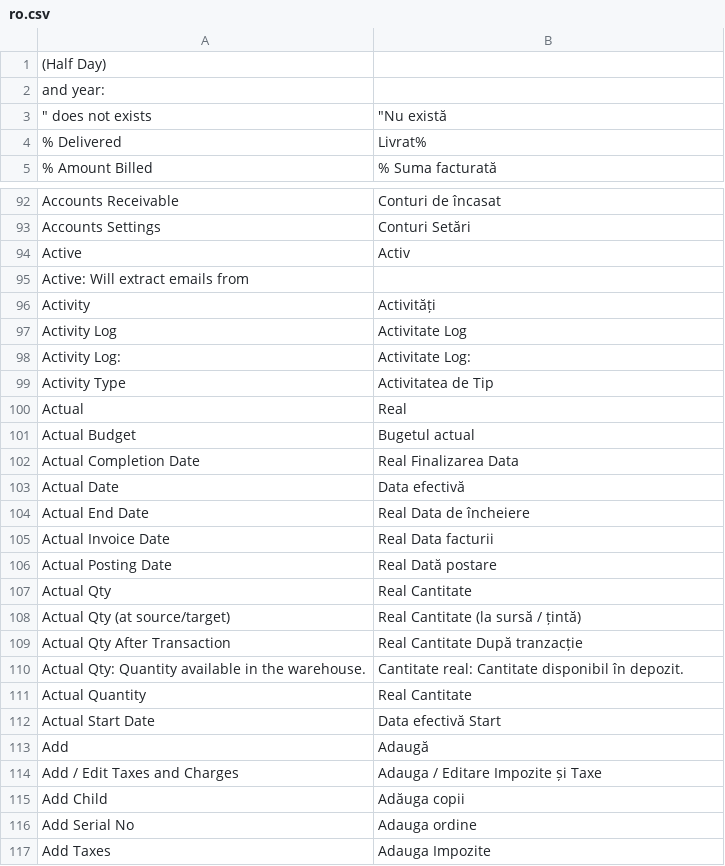
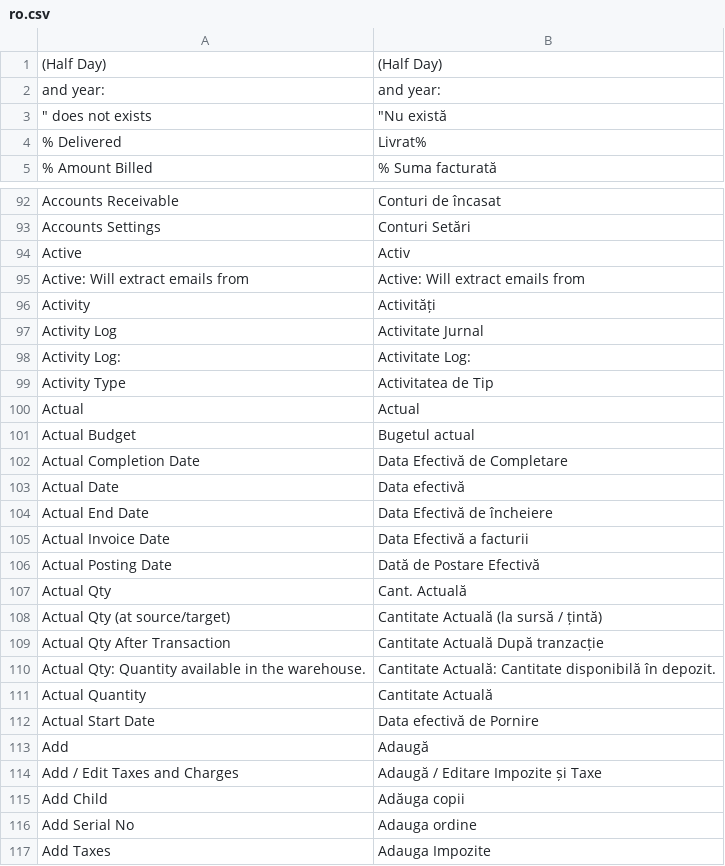
Before and after one commit to techyst-net/nexyst, a CSV file: erpnext/translations/ro.csv, drawn as a sheet; only a part is shown, gaps mark what is left out; the diff covers the shown part only.

```diff
--- a/erpnext/translations/ro.csv
+++ b/erpnext/translations/ro.csv
@@ -1,3 +1,3 @@
- (Half Day),
- and year: ,
+ (Half Day), (Half Day)
+ and year: , and year:
 """ does not exists","""Nu există"
@@ -94,22 +94,22 @@ Accounts Settings,Conturi Setări
 Active,Activ
-Active: Will extract emails from ,
+Active: Will extract emails from ,Active: Will extract emails from
 Activity,Activități
-Activity Log,Activitate Log
+Activity Log,Activitate Jurnal
 Activity Log:,Activitate Log:
 Activity Type,Activitatea de Tip
-Actual,Real
+Actual,Actual
 Actual Budget,Bugetul actual
-Actual Completion Date,Real Finalizarea Data
+Actual Completion Date,Data Efectivă de Completare
 Actual Date,Data efectivă
-Actual End Date,Real Data de încheiere
-Actual Invoice Date,Real Data facturii
-Actual Posting Date,Real Dată postare
-Actual Qty,Real Cantitate
-Actual Qty (at source/target),Real Cantitate (la sursă / țintă)
-Actual Qty After Transaction,Real Cantitate După tranzacție
-Actual Qty: Quantity available in the warehouse.,Cantitate real: Cantitate disponibil în depozit.
-Actual Quantity,Real Cantitate
-Actual Start Date,Data efectivă Start
+Actual End Date,Data Efectivă de încheiere
+Actual Invoice Date,Data Efectivă a facturii
+Actual Posting Date,Dată de Postare Efectivă
+Actual Qty,Cant. Actuală
+Actual Qty (at source/target),Cantitate Actuală (la sursă / țintă)
+Actual Qty After Transaction,Cantitate Actuală După tranzacție
+Actual Qty: Quantity available in the warehouse.,Cantitate Actuală: Cantitate disponibilă în depozit.
+Actual Quantity,Cantitate Actuală
+Actual Start Date,Data efectivă de Pornire
 Add,Adaugă
-Add / Edit Taxes and Charges,Adauga / Editare Impozite și Taxe
+Add / Edit Taxes and Charges,Adaugă / Editare Impozite și Taxe
 Add Child,Adăuga copii
```
Also changed, not shown: 39 edited cells elsewhere in this file, erpnext/translations/es.csv, erpnext/translations/id.csv, 19 other files.
